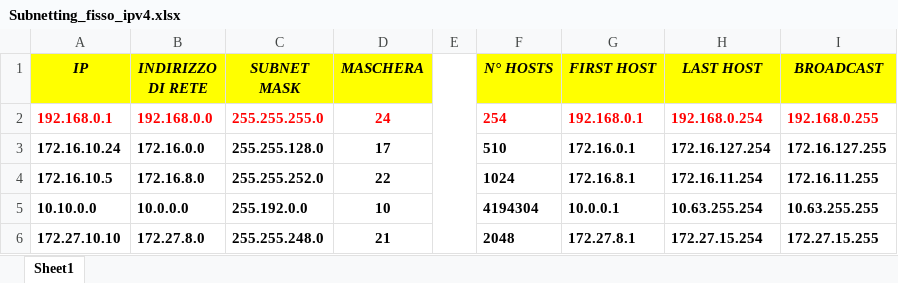
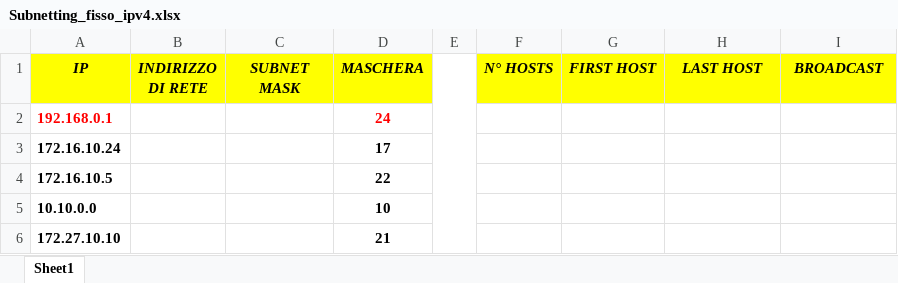
Before and after one commit to ChabbakiAymane/Generation-Course, an Excel workbook: Appunti/CCNA 1/Esercizi/Subnetting_fisso_ipv4.xlsx, sheet Sheet1, drawn as a sheet; only a part is shown; values as stored, in another font and other column widths than the file's, no borders; the diff covers the shown part only; the diff names each change by its address in the sheet, - before the commit and + after, or states it on an @@ line.

Commit message:
Add files via upload

```diff
--- a/Appunti/CCNA 1/Esercizi/Subnetting_fisso_ipv4.xlsx (sheet Sheet1)
+++ b/Appunti/CCNA 1/Esercizi/Subnetting_fisso_ipv4.xlsx (sheet Sheet1)
-B2 (INDIRIZZO DI RETE): 192.168.0.0
+B2 (INDIRIZZO DI RETE): (empty)
-C2 (SUBNET MASK): 255.255.255.0
+C2 (SUBNET MASK): (empty)
-F2 (N° HOSTS): 254
+F2 (N° HOSTS): (empty)
-G2 (FIRST HOST): 192.168.0.1
+G2 (FIRST HOST): (empty)
-H2 (LAST HOST): 192.168.0.254
+H2 (LAST HOST): (empty)
-I2 (BROADCAST): 192.168.0.255
+I2 (BROADCAST): (empty)
-B3 (INDIRIZZO DI RETE): 172.16.0.0
+B3 (INDIRIZZO DI RETE): (empty)
-C3 (SUBNET MASK): 255.255.128.0
+C3 (SUBNET MASK): (empty)
-F3 (N° HOSTS): 510
+F3 (N° HOSTS): (empty)
-G3 (FIRST HOST): 172.16.0.1
+G3 (FIRST HOST): (empty)
-H3 (LAST HOST): 172.16.127.254
+H3 (LAST HOST): (empty)
-I3 (BROADCAST): 172.16.127.255
+I3 (BROADCAST): (empty)
-B4 (INDIRIZZO DI RETE): 172.16.8.0
+B4 (INDIRIZZO DI RETE): (empty)
-C4 (SUBNET MASK): 255.255.252.0
+C4 (SUBNET MASK): (empty)
-F4 (N° HOSTS): 1024
+F4 (N° HOSTS): (empty)
-G4 (FIRST HOST): 172.16.8.1
+G4 (FIRST HOST): (empty)
-H4 (LAST HOST): 172.16.11.254
+H4 (LAST HOST): (empty)
-I4 (BROADCAST): 172.16.11.255
+I4 (BROADCAST): (empty)
-B5 (INDIRIZZO DI RETE): 10.0.0.0
+B5 (INDIRIZZO DI RETE): (empty)
-C5 (SUBNET MASK): 255.192.0.0
+C5 (SUBNET MASK): (empty)
-F5 (N° HOSTS): 4194304
+F5 (N° HOSTS): (empty)
-G5 (FIRST HOST): 10.0.0.1
+G5 (FIRST HOST): (empty)
-H5 (LAST HOST): 10.63.255.254
+H5 (LAST HOST): (empty)
-I5 (BROADCAST): 10.63.255.255
+I5 (BROADCAST): (empty)
-B6 (INDIRIZZO DI RETE): 172.27.8.0
+B6 (INDIRIZZO DI RETE): (empty)
-C6 (SUBNET MASK): 255.255.248.0
+C6 (SUBNET MASK): (empty)
-F6 (N° HOSTS): 2048
+F6 (N° HOSTS): (empty)
-G6 (FIRST HOST): 172.27.8.1
+G6 (FIRST HOST): (empty)
-H6 (LAST HOST): 172.27.15.254
+H6 (LAST HOST): (empty)
-I6 (BROADCAST): 172.27.15.255
+I6 (BROADCAST): (empty)
```
Also changed, not shown: 32 added rows, 32 removed rows and 72 edited cells elsewhere in this sheet.
